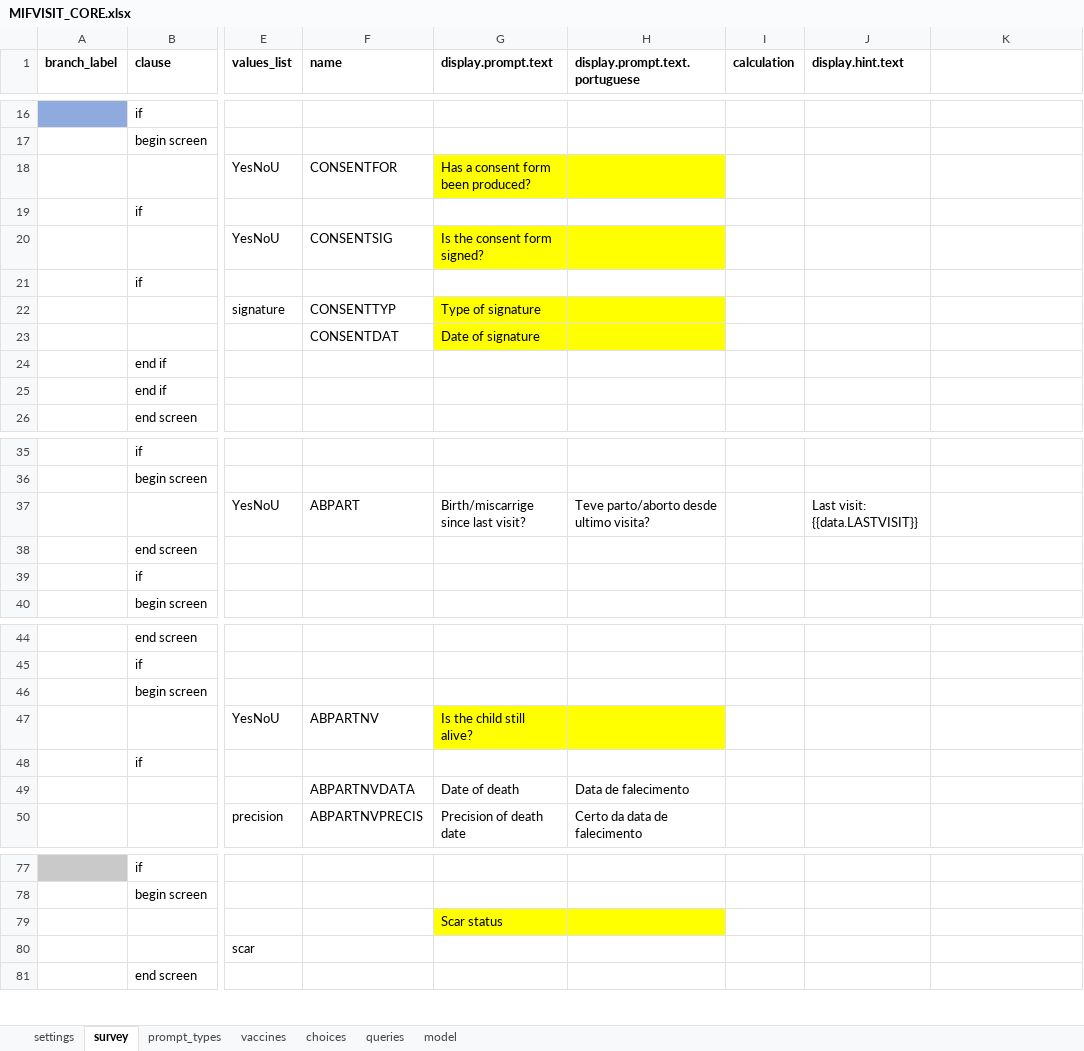
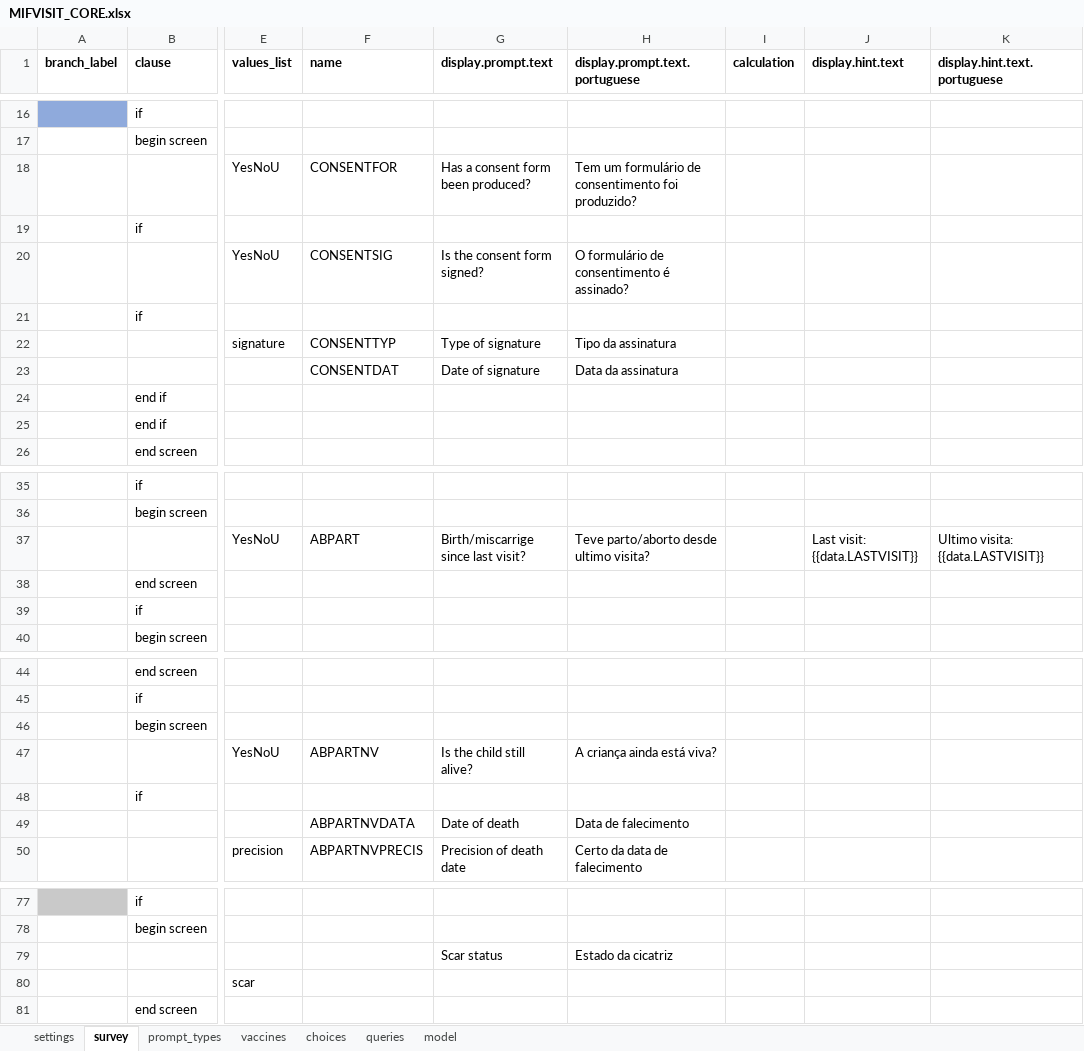
Before and after one commit to BandimHealthProject/EqM, an Excel workbook: app/config/tables/MIFVISIT_CORE/forms/MIFVISIT_CORE/MIFVISIT_CORE.xlsx, sheet survey, drawn as a sheet; only a part is shown, gaps mark what is left out; values as stored, in another font and other column widths than the file's, no borders; the diff names each change by its address in the sheet, - before the commit and + after, or states it on an @@ line.

```diff
--- a/app/config/tables/MIFVISIT_CORE/forms/MIFVISIT_CORE/MIFVISIT_CORE.xlsx (sheet survey)
+++ b/app/config/tables/MIFVISIT_CORE/forms/MIFVISIT_CORE/MIFVISIT_CORE.xlsx (sheet survey)
-K1: (empty)
+K1: display.hint.text.portuguese
-G18:H18 fill: #FFFF00
+G18:H18 fill: none
-H18 (display.prompt.text.portuguese): (empty)
+H18 (display.prompt.text.portuguese): Tem um formulário de consentimento foi produzido?
-G20:H20 fill: #FFFF00
+G20:H20 fill: none
-H20 (display.prompt.text.portuguese): (empty)
+H20 (display.prompt.text.portuguese): O formulário de consentimento é assinado?
-G22:H23 fill: #FFFF00
+G22:H23 fill: none
-H22 (display.prompt.text.portuguese): (empty)
+H22 (display.prompt.text.portuguese): Tipo da assinatura
-H23 (display.prompt.text.portuguese): (empty)
+H23 (display.prompt.text.portuguese): Data da assinatura
-K37 (display.hint.text.portuguese): (empty)
+K37 (display.hint.text.portuguese): Ultimo visita: {{data.LASTVISIT}}
-G47:H47 fill: #FFFF00
+G47:H47 fill: none
-H47 (display.prompt.text.portuguese): (empty)
+H47 (display.prompt.text.portuguese): A criança ainda está viva?
-G79:H79 fill: #FFFF00
+G79:H79 fill: none
-H79 (display.prompt.text.portuguese): (empty)
+H79 (display.prompt.text.portuguese): Estado da cicatriz
```
Also changed, not shown: sheet choices, app/config/tables/MIF/forms/MIF/MIF.xlsx, app/config/tables/MIF/forms/MIFVISIT/MIFVISIT.xlsx, 7 other files.
